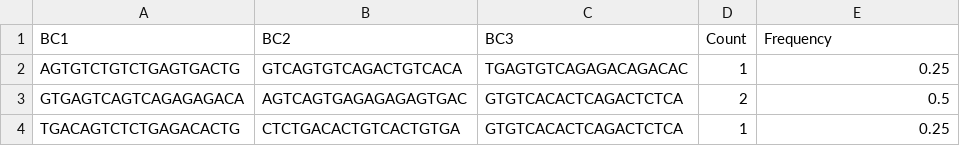
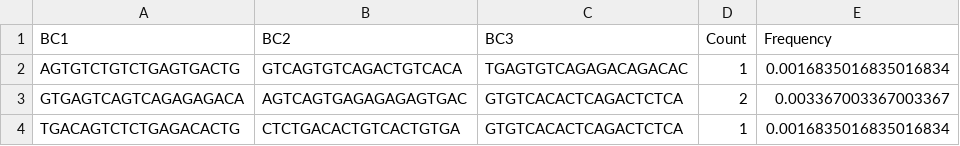
Before and after one commit to achabbi/chimeras-NGS, a CSV file: data/results/barcode_mutant_counts/OBDfinallibrary_replicate1_naive_barcode_mutants.csv, drawn as a sheet.

```diff
--- a/data/results/barcode_mutant_counts/OBDfinallibrary_replicate1_naive_barcode_mutants.csv
+++ b/data/results/barcode_mutant_counts/OBDfinallibrary_replicate1_naive_barcode_mutants.csv
@@ -1,4 +1,4 @@
 BC1,BC2,BC3,Count,Frequency
-AGTGTCTGTCTGAGTGACTG,GTCAGTGTCAGACTGTCACA,TGAGTGTCAGAGACAGACAC,1,0.25
-GTGAGTCAGTCAGAGAGACA,AGTCAGTGAGAGAGAGTGAC,GTGTCACACTCAGACTCTCA,2,0.5
-TGACAGTCTCTGAGACACTG,CTCTGACACTGTCACTGTGA,GTGTCACACTCAGACTCTCA,1,0.25
+AGTGTCTGTCTGAGTGACTG,GTCAGTGTCAGACTGTCACA,TGAGTGTCAGAGACAGACAC,1,0.0016835016835016834
+GTGAGTCAGTCAGAGAGACA,AGTCAGTGAGAGAGAGTGAC,GTGTCACACTCAGACTCTCA,2,0.003367003367003367
+TGACAGTCTCTGAGACACTG,CTCTGACACTGTCACTGTGA,GTGTCACACTCAGACTCTCA,1,0.0016835016835016834
```
Also changed, not shown: data/results/barcode_mutant_counts/OBDfinallibrary_replicate1_selected_barcode_mutants.csv, data/results/barcode_mutant_counts/OBDfinallibrary_replicate2_selected_barcode_mutants.csv, 3 other files.
